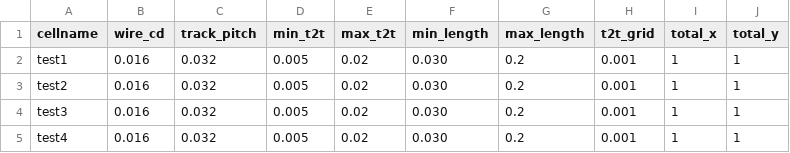
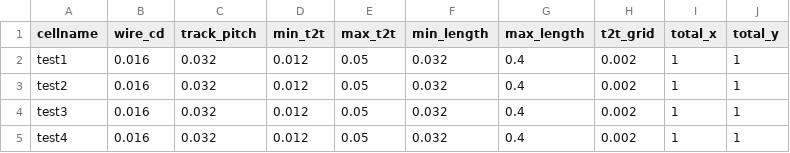
Before and after one commit to phdyang007/layout-generator, a CSV file: configs/m2_drcb_test.csv, drawn as a sheet; the diff names each change by its address in the sheet, - before the commit and + after, or states it on an @@ line.

```diff
--- a/configs/m2_drcb_test.csv
+++ b/configs/m2_drcb_test.csv
-D2:D5 (min_t2t): 0.005
+D2:D5 (min_t2t): 0.012
-E2:E5 (max_t2t): 0.02
+E2:E5 (max_t2t): 0.05
-F2:F5 (min_length): 0.030
+F2:F5 (min_length): 0.032
-G2:G5 (max_length): 0.2
+G2:G5 (max_length): 0.4
-H2:H5 (t2t_grid): 0.001
+H2:H5 (t2t_grid): 0.002
```
Also changed, not shown: configs/m2_drcb.csv, 6 other files.
